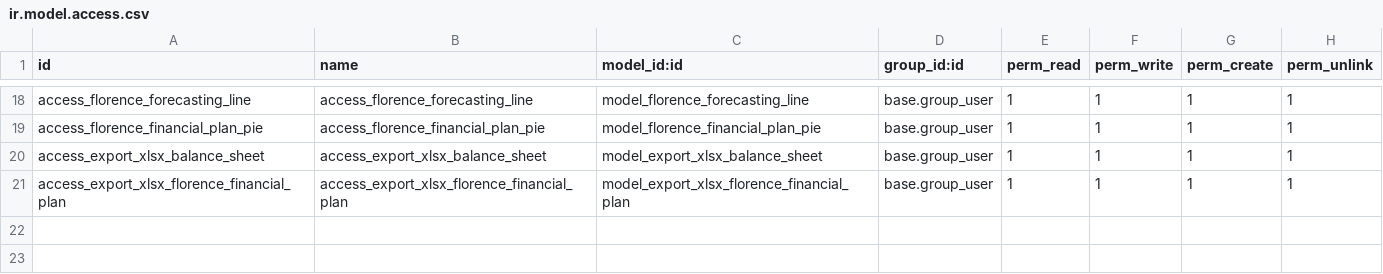
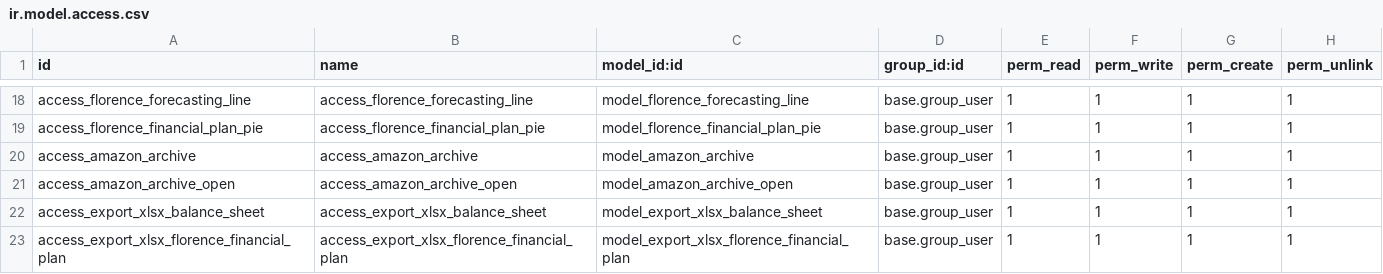
Before and after one commit to nickciava98/florence_custom, a CSV file: florence_amazon_financial_plan/security/ir.model.access.csv, drawn as a sheet; only a part is shown, gaps mark what is left out; the diff names each change by its address in the sheet, - before the commit and + after, or states it on an @@ line.

```diff
--- a/florence_amazon_financial_plan/security/ir.model.access.csv
+++ b/florence_amazon_financial_plan/security/ir.model.access.csv
+row 20: access_amazon_archive | access_amazon_archive | model_amazon_archive | base.group_user | 1 | 1 | 1 | 1
+row 21: access_amazon_archive_open | access_amazon_archive_open | model_amazon_archive_open | base.group_user | 1 | 1 | 1 | 1
```
Also changed, not shown: 7 other files.
